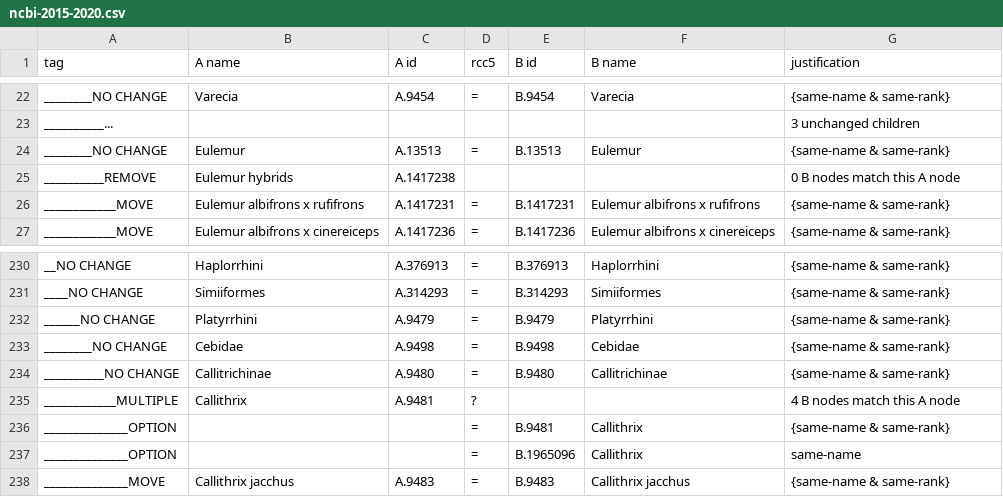
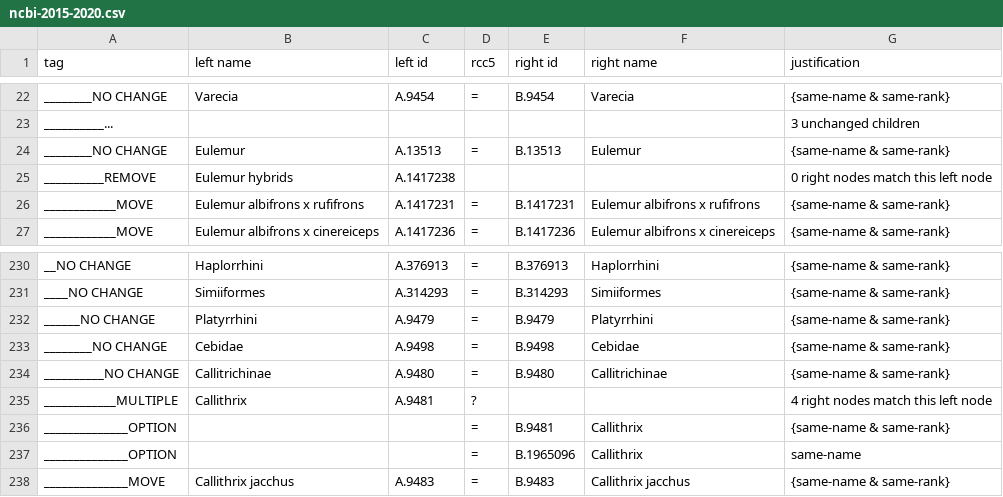
Before and after one commit to jar398/cldiff, a CSV file: doc/ncbi-2015-2020.csv, drawn as a sheet; only a part is shown, gaps mark what is left out; the diff names each change by its address in the sheet, - before the commit and + after, or states it on an @@ line.

```diff
--- a/doc/ncbi-2015-2020.csv
+++ b/doc/ncbi-2015-2020.csv
-B1: A name
+B1: left name
-C1: A id
+C1: left id
-E1: B id
+E1: right id
-F1: B name
+F1: right name
-G25 (justification): 0 B nodes match this A node
+G25 (justification): 0 right nodes match this left node
-G235 (justification): 4 B nodes match this A node
+G235 (justification): 4 right nodes match this left node
```
Also changed, not shown: doc/ncbi-gbif.csv, 2 other files.
